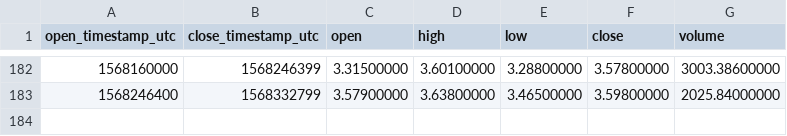
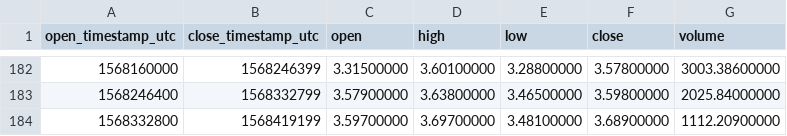
Before and after one commit to cryptobigbro/binance-XMRBNB, a CSV file: binance-XMRBNB-1d.csv, drawn as a sheet; only a part is shown, gaps mark what is left out; the diff names each change by its address in the sheet, - before the commit and + after, or states it on an @@ line.

```diff
--- a/binance-XMRBNB-1d.csv
+++ b/binance-XMRBNB-1d.csv
+row 184: 1568332800 | 1568419199 | 3.59700000 | 3.69700000 | 3.48100000 | 3.68900000 | 1112.20900000
```
Also changed, not shown: binance-XMRBNB-1h.csv.
